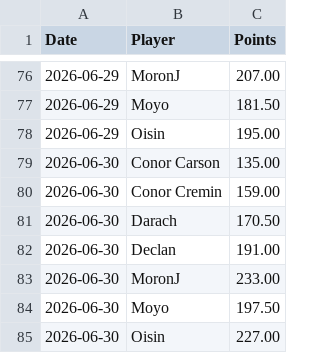
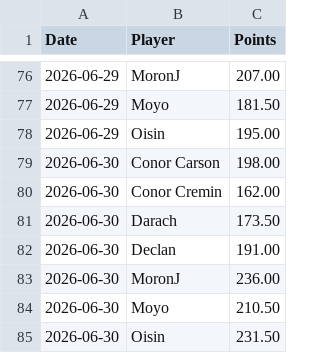
Before and after one commit to oisincarroll296/wc2026-sweepstake-BSC, a CSV file: data/score_history.csv, drawn as a sheet; only a part is shown, gaps mark what is left out.

```diff
--- a/data/score_history.csv
+++ b/data/score_history.csv
@@ -78,8 +78,8 @@ Date,Player,Points
 2026-06-29,Oisin,195.00
-2026-06-30,Conor Carson,135.00
-2026-06-30,Conor Cremin,159.00
-2026-06-30,Darach,170.50
+2026-06-30,Conor Carson,198.00
+2026-06-30,Conor Cremin,162.00
+2026-06-30,Darach,173.50
 2026-06-30,Declan,191.00
-2026-06-30,MoronJ,233.00
-2026-06-30,Moyo,197.50
-2026-06-30,Oisin,227.00
+2026-06-30,MoronJ,236.00
+2026-06-30,Moyo,210.50
+2026-06-30,Oisin,231.50
```
Also changed, not shown: data/match_results.csv, data/match_stats.csv.
